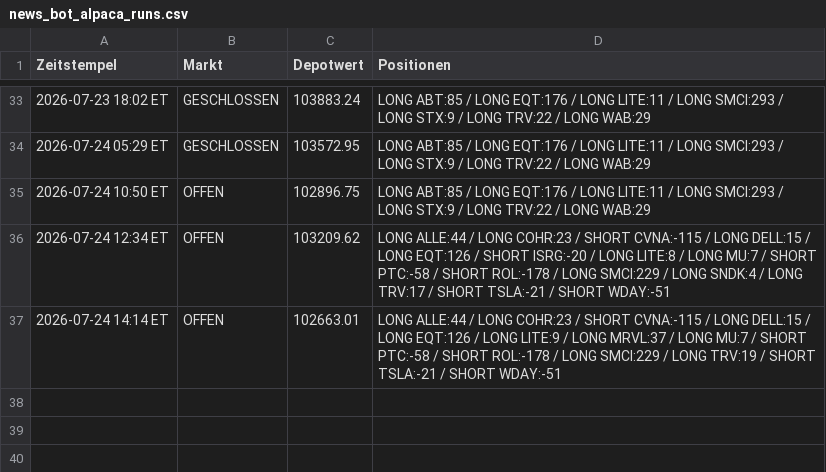
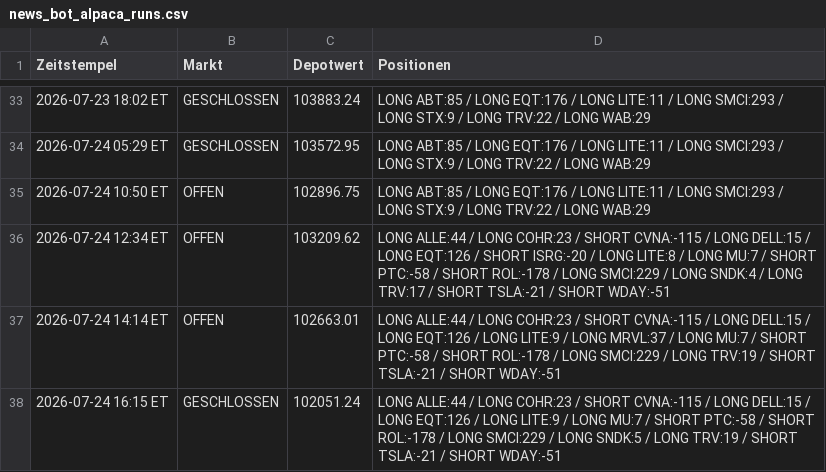
Before and after one commit to PatrickGerisch/NewsBot, a CSV file: news_bot_alpaca_runs.csv, drawn as a sheet; only a part is shown, gaps mark what is left out; the diff names each change by its address in the sheet, - before the commit and + after, or states it on an @@ line.

```diff
--- a/news_bot_alpaca_runs.csv
+++ b/news_bot_alpaca_runs.csv
+row 38: 2026-07-24 16:15 ET | GESCHLOSSEN | 102051.24 | LONG ALLE:44 / LONG COHR:23 / SHORT CVNA:-115 / LONG DELL:15 / LONG EQT:126 / LONG LITE:9 / LONG MU:7 / SHORT PTC:-58 / SHORT ROL:-178 / LONG SMCI:229 / LONG SNDK:5 / LONG TRV:19 / SHORT TSLA:-21 / SHORT WDAY:-51
```
Also changed, not shown: bot_history.csv, news_bot_history.csv, 9 other files.
